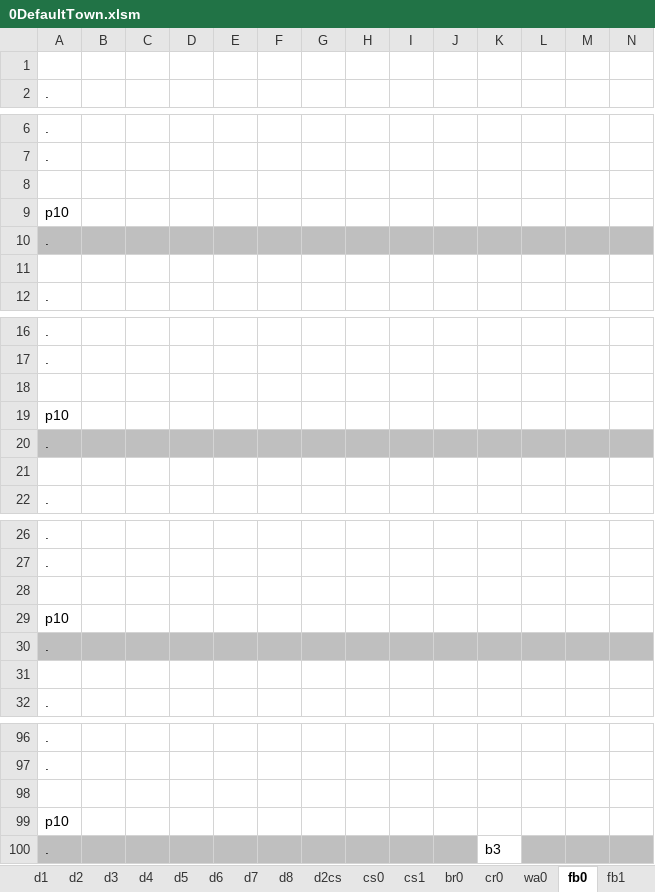
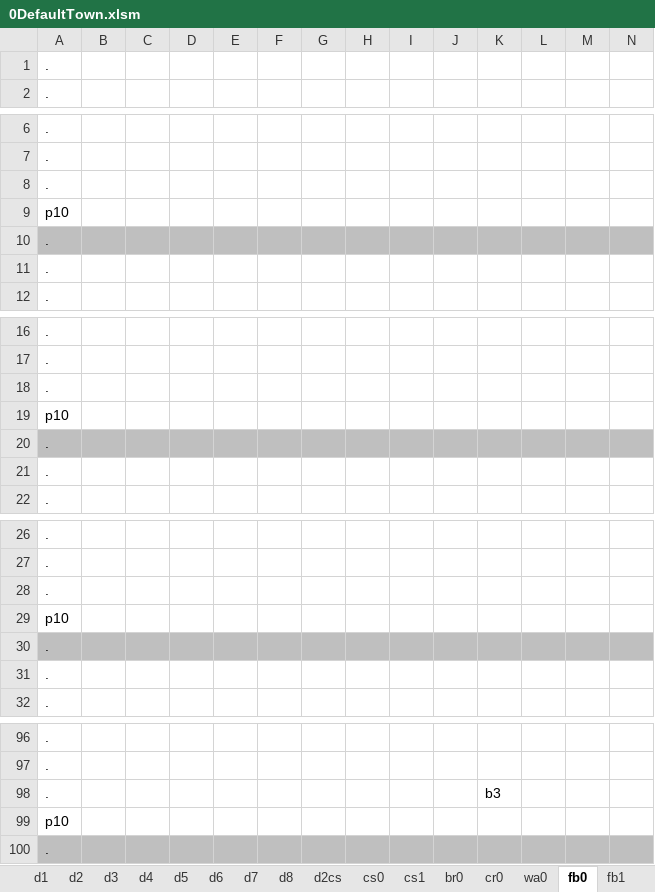
Before and after one commit to sandeepma1/Tappy-Town, an Excel workbook: Unity/LevelExcel/0DefaultTown.xlsm, sheet fb0, drawn as a sheet; only a part is shown, gaps mark what is left out; values as stored, in another font and other column widths than the file's, no borders; charts and pictures and conditional formats not drawn; removed rows and columns are numbered as before the commit, all else as after; rows hold the shown columns only; the diff covers the shown part only; the diff names each change by its address in the sheet, - before the commit and + after, or states it on an @@ line.

```diff
--- a/Unity/LevelExcel/0DefaultTown.xlsm (sheet fb0)
+++ b/Unity/LevelExcel/0DefaultTown.xlsm (sheet fb0)
-A1: (empty)
+A1: .
-A8: (empty)
+A8: .
-A11: (empty)
+A11: .
-A18: (empty)
+A18: .
-A21: (empty)
+A21: .
-A28: (empty)
+A28: .
-A31: (empty)
+A31: .
-row 98: (empty)
+row 98: . |  |  |  |  |  |  |  |  |  | b3
-row 100: . |  |  |  |  |  |  |  |  |  | b3
+row 100: .
```
Also changed, not shown: 12 edited cells elsewhere in this sheet, sheet wa0, sheet d2cs, sheet fb1, sheet ZConfig, sheet d2fb, charts or pictures, 32 other files.
